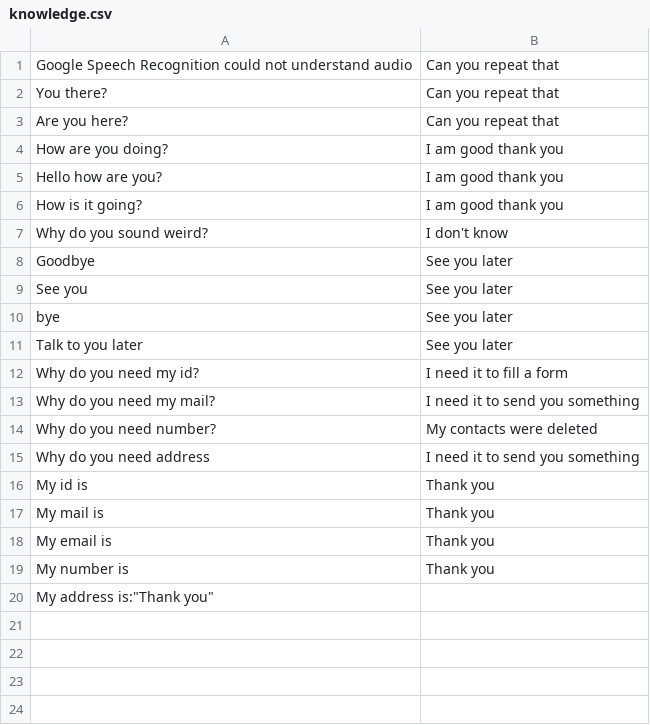
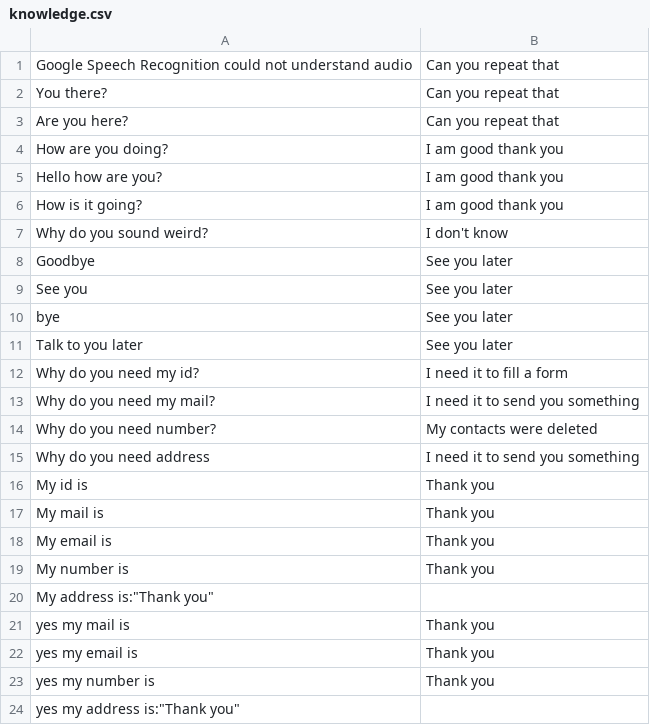
Before and after one commit to an1604/Deceptify, a CSV file: app/Server/LLM/knowledge.csv, drawn as a sheet.

Commit message:
updated knowledge base, added more prompt engeneering, updated data

```diff
--- a/app/Server/LLM/knowledge.csv
+++ b/app/Server/LLM/knowledge.csv
@@ -20 +20,5 @@
 "My address is":"Thank you"
+"yes my mail is";"Thank you"
+"yes my email is";"Thank you"
+"yes my number is";"Thank you"
+"yes my address is":"Thank you"
```
Also changed, not shown: 9 other files.
